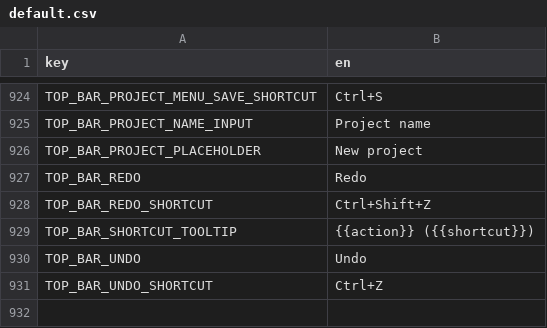
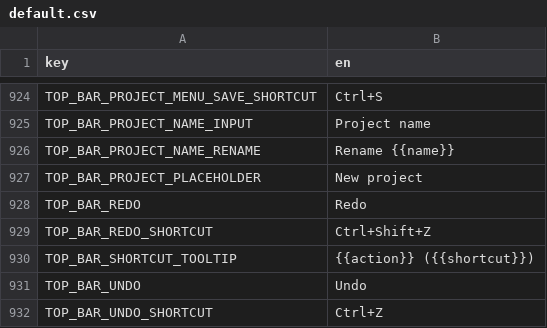
Before and after one commit to Korialstrazh/webgrbl, a CSV file: tools/localization/default.csv, drawn as a sheet; only a part is shown, gaps mark what is left out; the diff names each change by its address in the sheet, - before the commit and + after, or states it on an @@ line.

```diff
--- a/tools/localization/default.csv
+++ b/tools/localization/default.csv
+row 926: TOP_BAR_PROJECT_NAME_RENAME | Rename {{name}}
```
Also changed, not shown: 6 other files.
